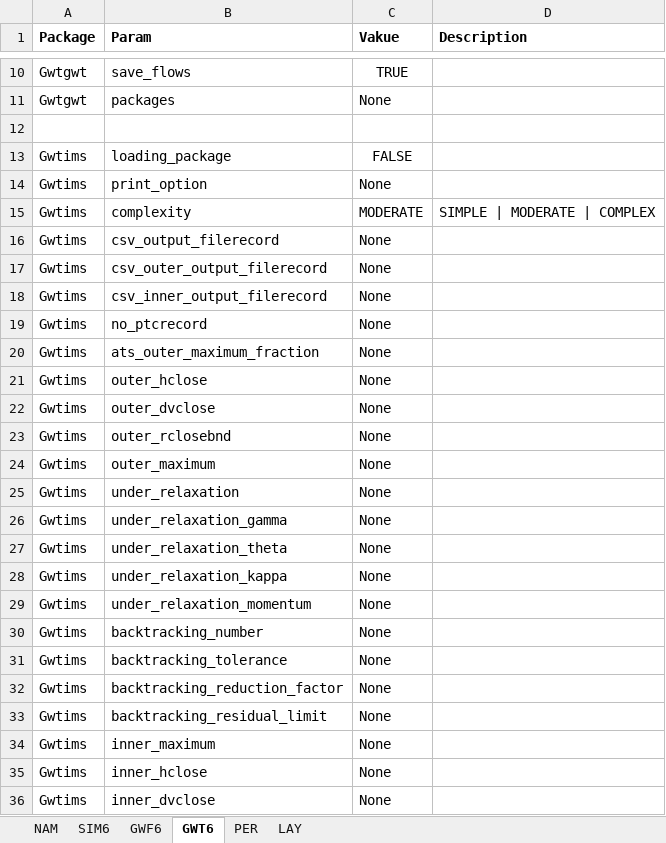
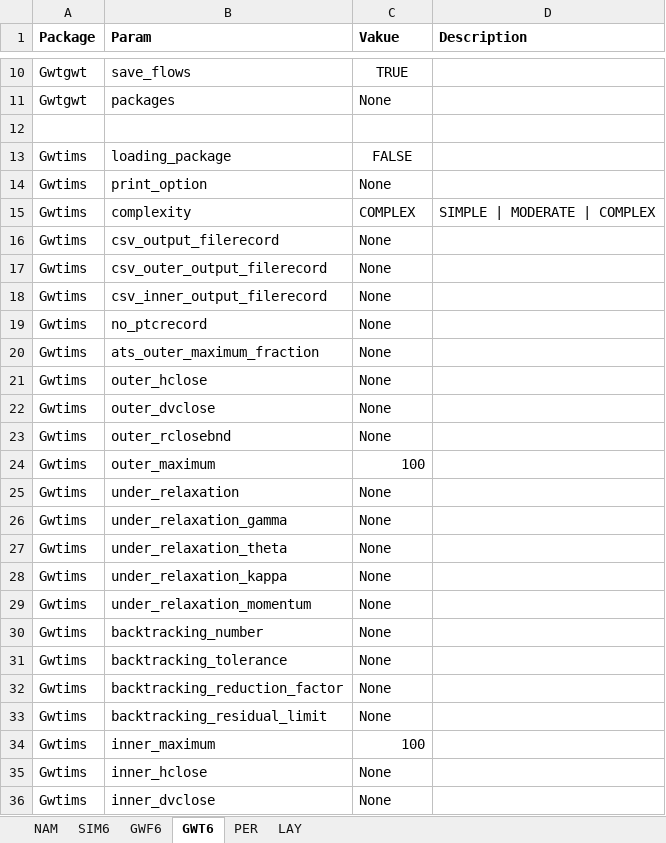
Before and after one commit to Olsthoorn/mf6lab, an Excel workbook: Projects/VoortoetsAGT/cases/GenericInun/GenericInun.xlsx, sheet GWT6, drawn as a sheet; only a part is shown, gaps mark what is left out; values as stored, in another font and other column widths than the file's, no borders; the diff names each change by its address in the sheet, - before the commit and + after, or states it on an @@ line.

```diff
--- a/Projects/VoortoetsAGT/cases/GenericInun/GenericInun.xlsx (sheet GWT6)
+++ b/Projects/VoortoetsAGT/cases/GenericInun/GenericInun.xlsx (sheet GWT6)
-C15 (Vakue): MODERATE
+C15 (Vakue): COMPLEX
-C24 (Vakue): None
+C24 (Vakue): 100
-C34 (Vakue): None
+C34 (Vakue): 100
```
Also changed, not shown: sheet PER, sheet NAM, sheet LAY, sheet GWF6, 11 other files.
